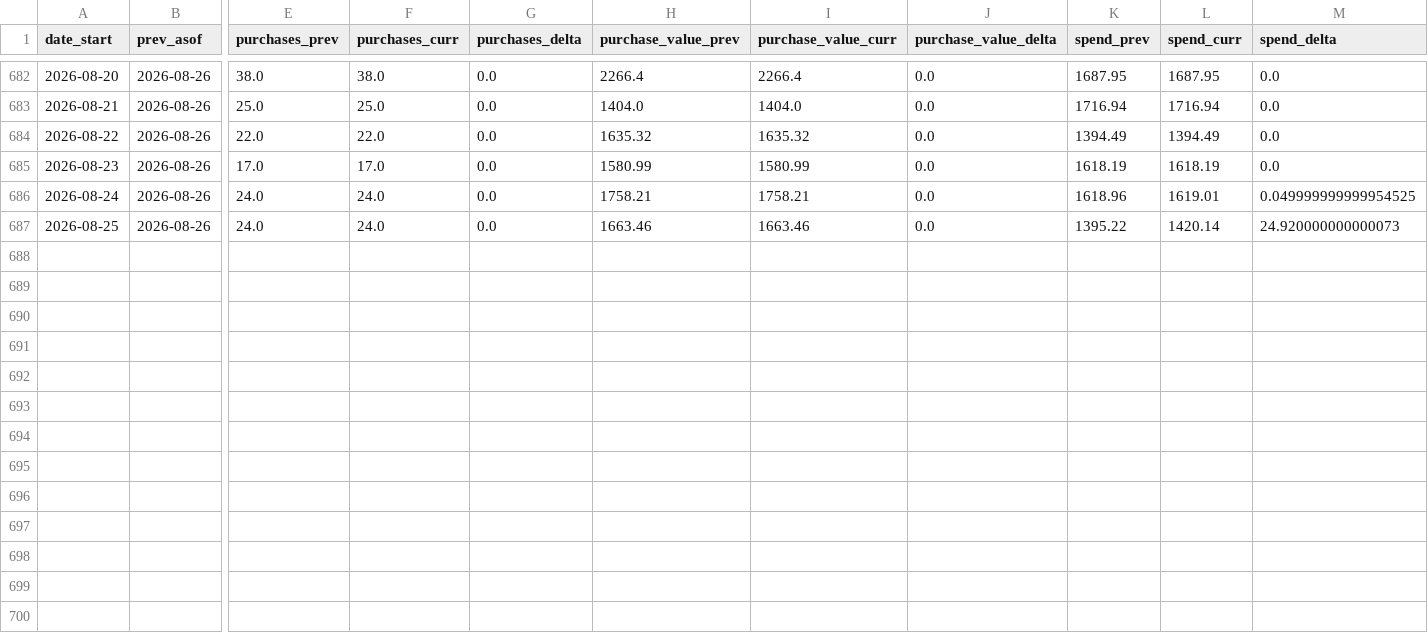
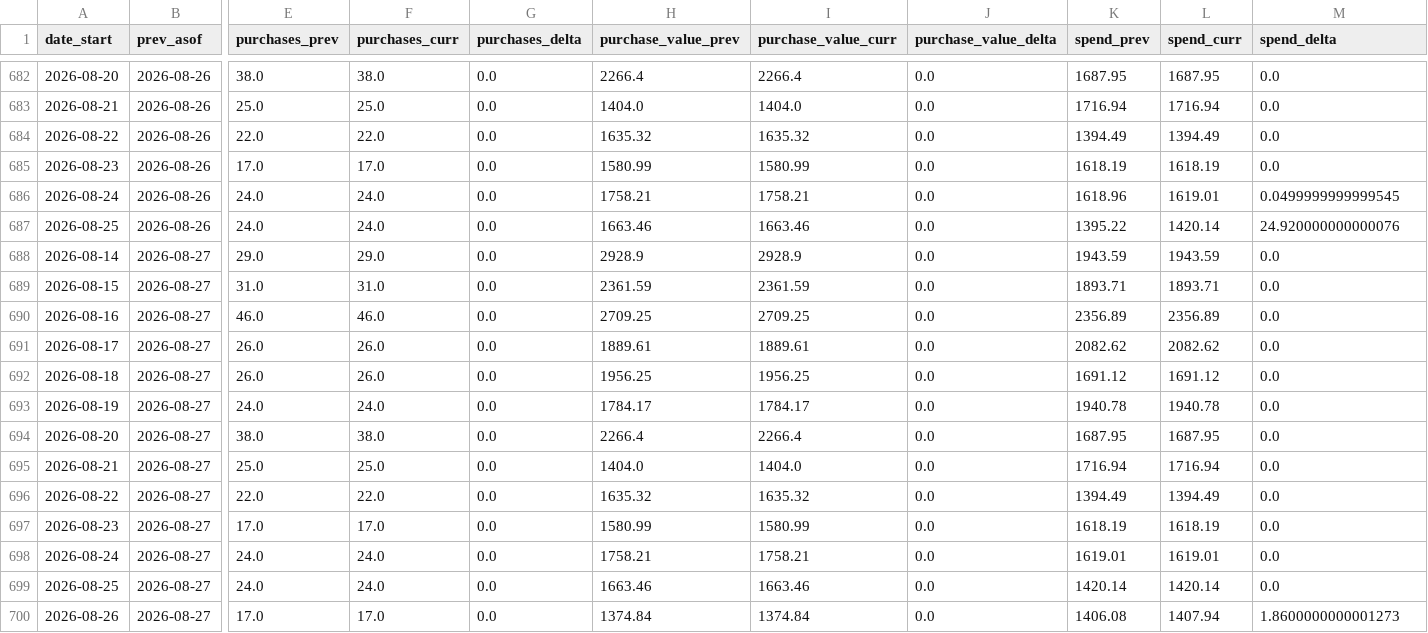
Before and after one commit to gideonscha/notmyfault, a CSV file: data/meta/backfill_observations/deltas.csv, drawn as a sheet; only a part is shown, gaps mark what is left out; rows hold the shown columns only; the diff names each change by its address in the sheet, - before the commit and + after, or states it on an @@ line.

```diff
--- a/data/meta/backfill_observations/deltas.csv
+++ b/data/meta/backfill_observations/deltas.csv
-M686 (spend_delta): 0.049999999999954525
+M686 (spend_delta): 0.0499999999999545
-M687 (spend_delta): 24.920000000000073
+M687 (spend_delta): 24.920000000000076
+row 688: 2026-08-14 | 2026-08-27 | 29.0 | 29.0 | 0.0 | 2928.9 | 2928.9 | 0.0 | 1943.59 | 1943.59 | 0.0
+row 689: 2026-08-15 | 2026-08-27 | 31.0 | 31.0 | 0.0 | 2361.59 | 2361.59 | 0.0 | 1893.71 | 1893.71 | 0.0
+row 690: 2026-08-16 | 2026-08-27 | 46.0 | 46.0 | 0.0 | 2709.25 | 2709.25 | 0.0 | 2356.89 | 2356.89 | 0.0
+row 691: 2026-08-17 | 2026-08-27 | 26.0 | 26.0 | 0.0 | 1889.61 | 1889.61 | 0.0 | 2082.62 | 2082.62 | 0.0
+row 692: 2026-08-18 | 2026-08-27 | 26.0 | 26.0 | 0.0 | 1956.25 | 1956.25 | 0.0 | 1691.12 | 1691.12 | 0.0
+row 693: 2026-08-19 | 2026-08-27 | 24.0 | 24.0 | 0.0 | 1784.17 | 1784.17 | 0.0 | 1940.78 | 1940.78 | 0.0
+row 694: 2026-08-20 | 2026-08-27 | 38.0 | 38.0 | 0.0 | 2266.4 | 2266.4 | 0.0 | 1687.95 | 1687.95 | 0.0
+row 695: 2026-08-21 | 2026-08-27 | 25.0 | 25.0 | 0.0 | 1404.0 | 1404.0 | 0.0 | 1716.94 | 1716.94 | 0.0
+row 696: 2026-08-22 | 2026-08-27 | 22.0 | 22.0 | 0.0 | 1635.32 | 1635.32 | 0.0 | 1394.49 | 1394.49 | 0.0
+row 697: 2026-08-23 | 2026-08-27 | 17.0 | 17.0 | 0.0 | 1580.99 | 1580.99 | 0.0 | 1618.19 | 1618.19 | 0.0
+row 698: 2026-08-24 | 2026-08-27 | 24.0 | 24.0 | 0.0 | 1758.21 | 1758.21 | 0.0 | 1619.01 | 1619.01 | 0.0
+row 699: 2026-08-25 | 2026-08-27 | 24.0 | 24.0 | 0.0 | 1663.46 | 1663.46 | 0.0 | 1420.14 | 1420.14 | 0.0
+row 700: 2026-08-26 | 2026-08-27 | 17.0 | 17.0 | 0.0 | 1374.84 | 1374.84 | 0.0 | 1406.08 | 1407.94 | 1.8600000000001273
```
Also changed, not shown: data/meta/account_daily.csv, data/meta/account_daily_demo.csv, 9 other files.
